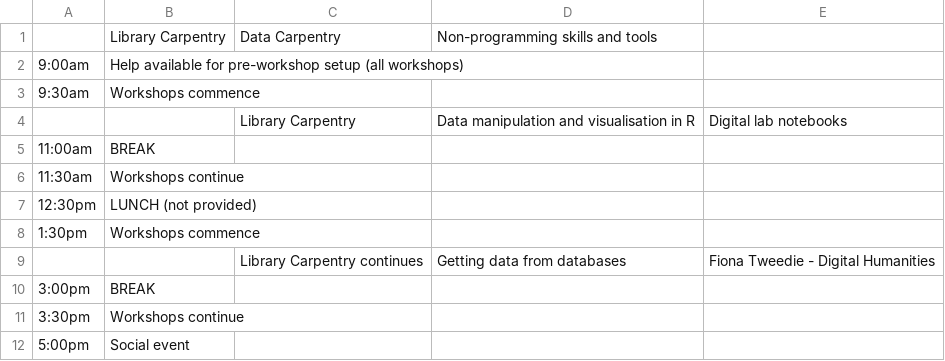
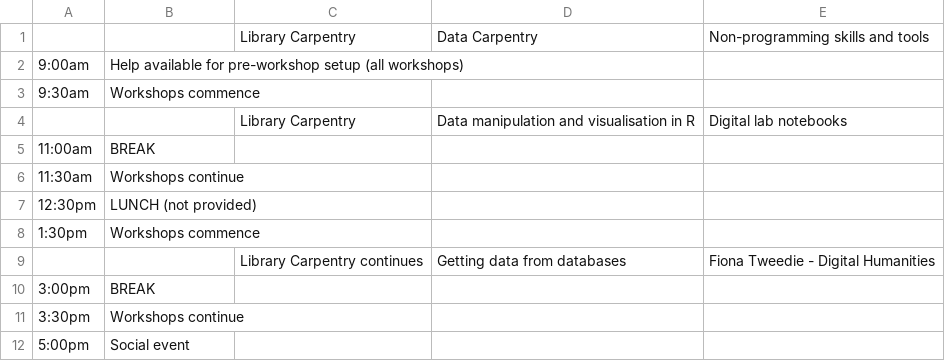
Before and after one commit to resbaz/resbaz2018, a CSV file: dunedin/day2.csv, drawn as a sheet.

Commit message:
Update day2.csv

```diff
--- a/dunedin/day2.csv
+++ b/dunedin/day2.csv
@@ -1,2 +1,2 @@
-,Library Carpentry,Data Carpentry,Non-programming skills and tools
+,,Library Carpentry,Data Carpentry,Non-programming skills and tools
 9:00am, Help available for pre-workshop setup (all workshops),,,
```
